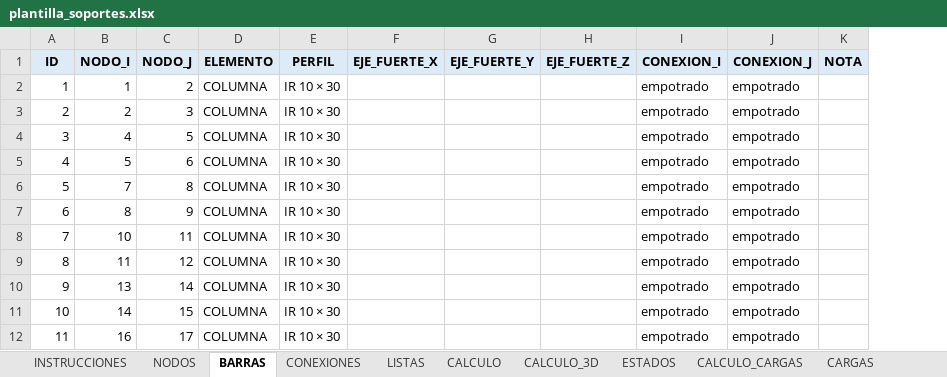
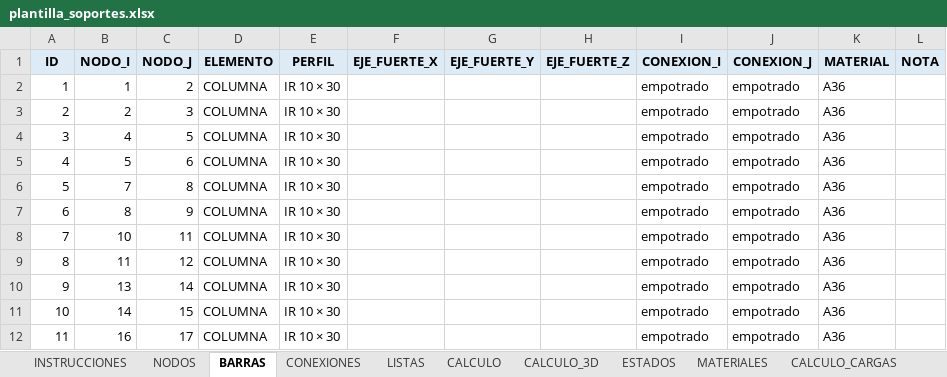
Before and after one commit to mrubilar84-ship-it/APLICACION-CARGAS-FLEXIBILIDAD-.S2K, an Excel workbook: plantilla_soportes.xlsx, sheet BARRAS, drawn as a sheet; only a part is shown; values as stored, in another font and other column widths than the file's, no borders; the diff names each change by its address in the sheet, - before the commit and + after, or states it on an @@ line.

```diff
--- a/plantilla_soportes.xlsx (sheet BARRAS)
+++ b/plantilla_soportes.xlsx (sheet BARRAS)
+sheet tab: MATERIALES
+column K (MATERIAL), rows 2-12: all A36
```
Also changed, not shown: sheet INSTRUCCIONES, charts or pictures, 1 other file.
